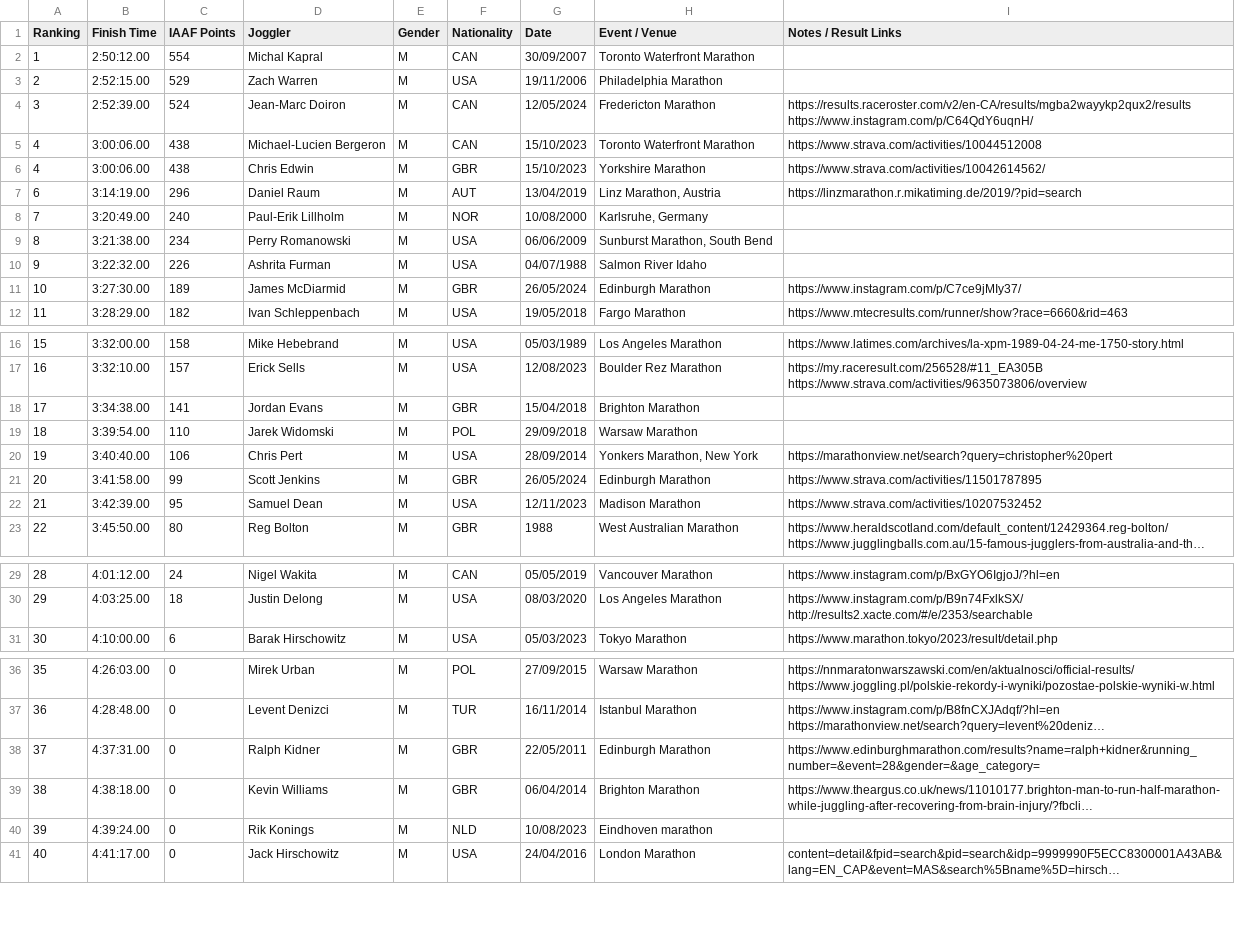
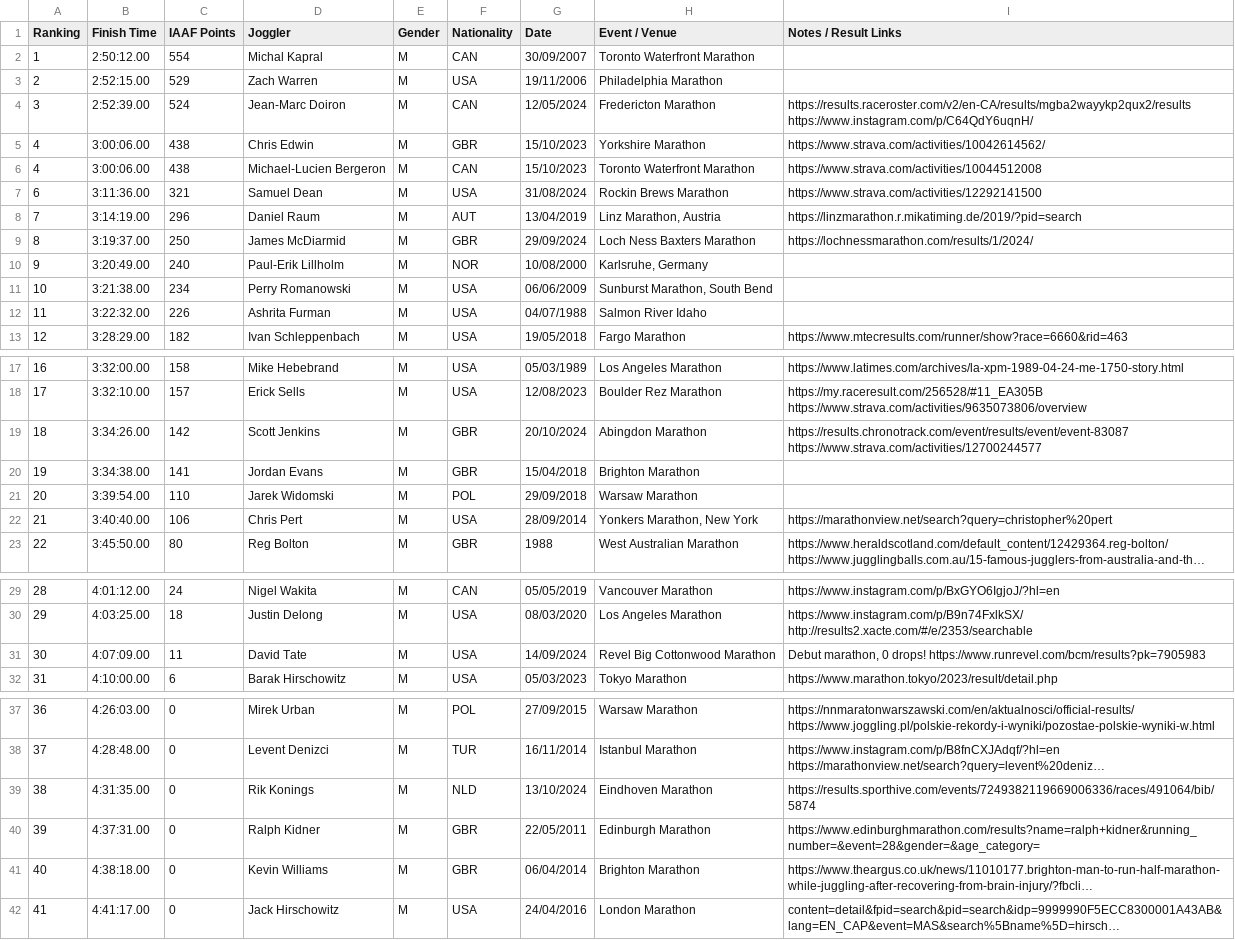
Before and after one commit to joggling-results/results, a CSV file: data/ranking_M_3b_Marathon.csv, drawn as a sheet; only a part is shown, gaps mark what is left out; long unchanged cells end in …; removed rows and columns are numbered as before the commit, all else as after; ↵ is a line break in a cell; the diff names each change by its address in the sheet, - before the commit and + after, or states it on an @@ line.

```diff
--- a/data/ranking_M_3b_Marathon.csv
+++ b/data/ranking_M_3b_Marathon.csv
@@ row 6 moved to row 5: 4 @@
+row 7: 6 | 3:11:36.00 | 321 | Samuel Dean | M | USA | 31/08/2024 | Rockin Brews Marathon | https://www.strava.com/activities/12292141500
@@ column A (Ranking) renumbered from row 8 down @@
+row 9: 8 | 3:19:37.00 | 250 | James McDiarmid | M | GBR | 29/09/2024 | Loch Ness Baxters Marathon | https://lochnessmarathon.com/results/1/2024/
-row 11: 10 | 3:27:30.00 | 189 | James McDiarmid | M | GBR | 26/05/2024 | Edinburgh Marathon | https://www.instagram.com/p/C7ce9jMIy37/
+row 19: 18 | 3:34:26.00 | 142 | Scott Jenkins | M | GBR | 20/10/2024 | Abingdon Marathon | https://results.chronotrack.com/event/results/event/event-83087 ↵ https://www.strava.com/activities/12700244577
-row 21: 20 | 3:41:58.00 | 99 | Scott Jenkins | M | GBR | 26/05/2024 | Edinburgh Marathon | https://www.strava.com/activities/11501787895
-row 22: 21 | 3:42:39.00 | 95 | Samuel Dean | M | USA | 12/11/2023 | Madison Marathon | https://www.strava.com/activities/10207532452
+row 31: 30 | 4:07:09.00 | 11 | David Tate | M | USA | 14/09/2024 | Revel Big Cottonwood Marathon | Debut marathon, 0 drops! https://www.runrevel.com/bcm/results?pk=7905983
+row 39: 38 | 4:31:35.00 | 0 | Rik Konings | M | NLD | 13/10/2024 | Eindhoven Marathon | https://results.sporthive.com/events/7249382119669006336/races/491064/bib/5874
-row 40: 39 | 4:39:24.00 | 0 | Rik Konings | M | NLD | 10/08/2023 | Eindhoven marathon
```
Also changed, not shown: data/iaaf_perf_rank.csv, data/joggler_pivot.csv, 13 other files.
